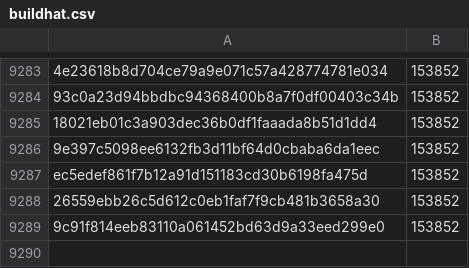
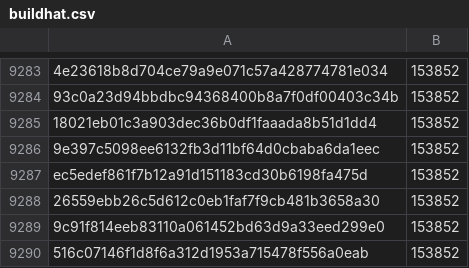
Before and after one commit to pybricks/pybricks-micropython, a CSV file: buildhat.csv, drawn as a sheet; only a part is shown, gaps mark what is left out; the diff names each change by its address in the sheet, - before the commit and + after, or states it on an @@ line.

Commit message:
buildhat: Add 516c0714: 153852 (+0).

```diff
--- a/buildhat.csv
+++ b/buildhat.csv
+row 9290: 516c07146f1d8f6a312d1953a715478f556a0eab | 153852
```
